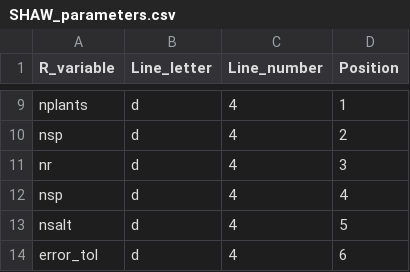
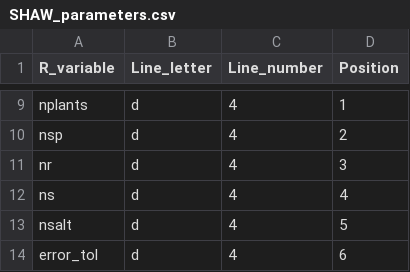
Before and after one commit to adrienne-marshall/shaw, a CSV file: data-raw/SHAW_parameters.csv, drawn as a sheet; only a part is shown, gaps mark what is left out.

Commit message:
added data, worked on modify sit. Mostly working, needs tests

```diff
--- a/data-raw/SHAW_parameters.csv
+++ b/data-raw/SHAW_parameters.csv
@@ -11,3 +11,3 @@ nsp,d,4,2
 nr,d,4,3
-nsp,d,4,4
+ns,d,4,4
 nsalt,d,4,5
```
Also changed, not shown: 13 other files.
